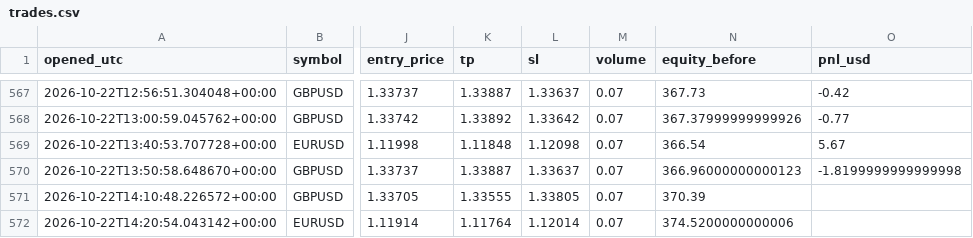
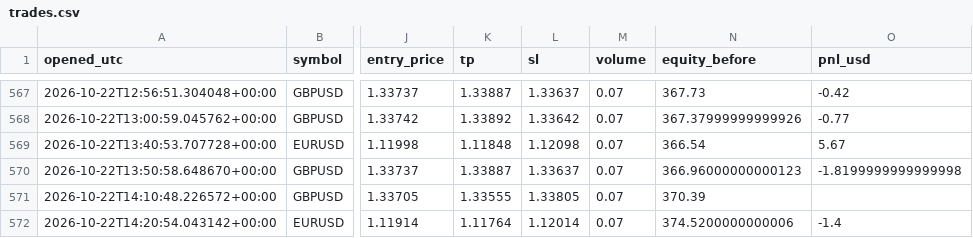
Before and after one commit to Dannyijebor/forex-bot, a CSV file: trades.csv, drawn as a sheet; only a part is shown, gaps mark what is left out; the diff names each change by its address in the sheet, - before the commit and + after, or states it on an @@ line.

```diff
--- a/trades.csv
+++ b/trades.csv
-O572 (pnl_usd): (empty)
+O572 (pnl_usd): -1.4
```
Also changed, not shown: bars_cache_EURUSD.csv, bars_cache_GBPUSD.csv, 2 other files.
